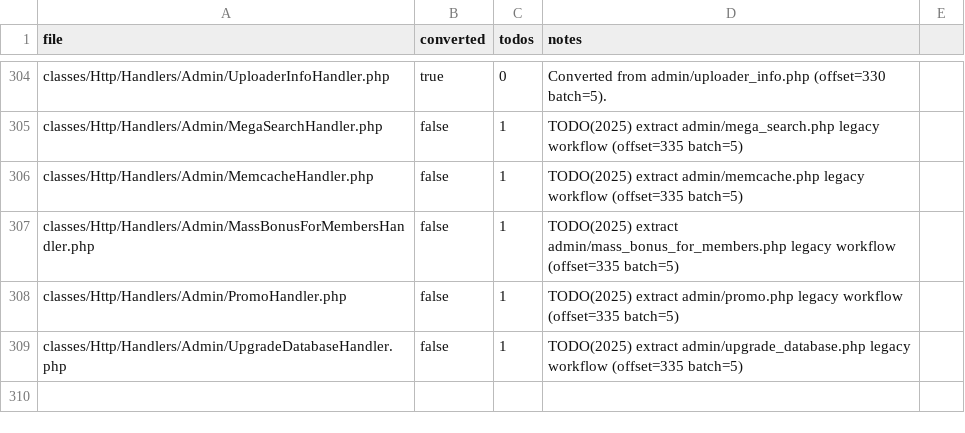
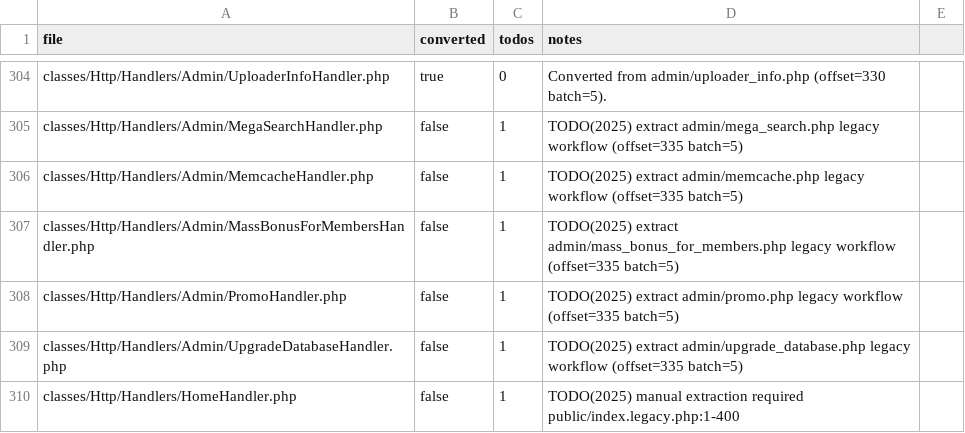
Before and after one commit to trackerone/Pu-239, a CSV file: tools/handler_convert_report.csv, drawn as a sheet; only a part is shown, gaps mark what is left out; the diff names each change by its address in the sheet, - before the commit and + after, or states it on an @@ line.

Commit message:
feat(handler-convert): convert legacy stubs to handlers (batch=340)

```diff
--- a/tools/handler_convert_report.csv
+++ b/tools/handler_convert_report.csv
+row 310: classes/Http/Handlers/HomeHandler.php | false | 1 | TODO(2025) manual extraction required public/index.legacy.php:1-400
```
Also changed, not shown: 2 other files.
